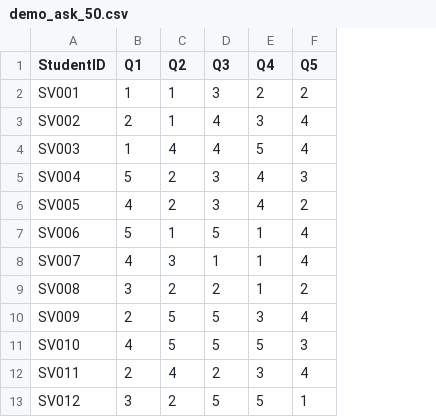
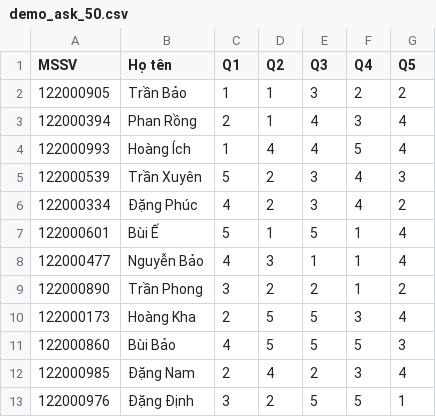
Before and after one commit to DuongDinhDang/PLNTNTC, a CSV file: demo_ask_50.csv, drawn as a sheet; only a part is shown; removed rows and columns are numbered as before the commit, all else as after; the diff names each change by its address in the sheet, - before the commit and + after, or states it on an @@ line.

```diff
--- a/demo_ask_50.csv
+++ b/demo_ask_50.csv
-column A (StudentID), rows 2-13: SV001 | SV002 | SV003 | SV004 | SV005 | SV006 | SV007 | SV008 | SV009 | SV010 | SV011 | SV012
+column A (MSSV), rows 2-13: 122000905 | 122000394 | 122000993 | 122000539 | 122000334 | 122000601 | 122000477 | 122000890 | 122000173 | 122000860 | 122000985 | 122000976
+column B (Họ tên), rows 2-13: Trần Bảo | Phan Rồng | Hoàng Ích | Trần Xuyên | Đặng Phúc | Bùi Ế | Nguyễn Bảo | Trần Phong | Hoàng Kha | Bùi Bảo | Đặng Nam | Đặng Định
```
Also changed, not shown: 1 other file.
